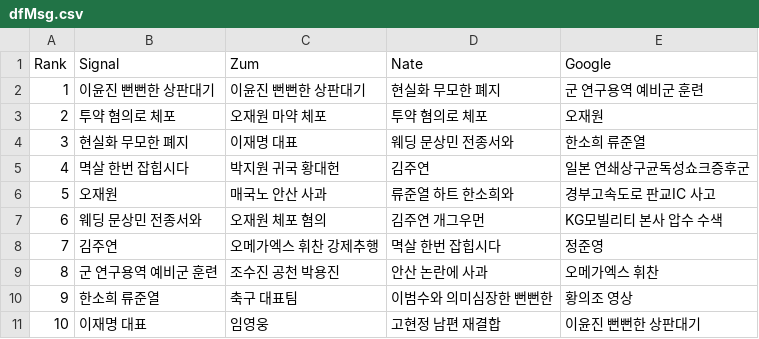
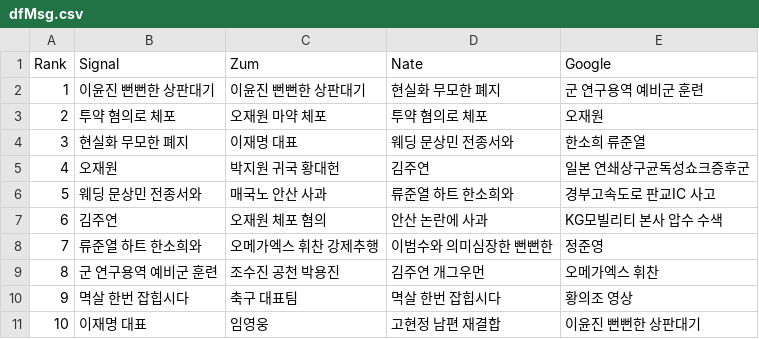
Before and after one commit to TrackerIssues/0301_TeleCollectData, a CSV file: dfMsg.csv, drawn as a sheet; removed rows and columns are numbered as before the commit, all else as after; the diff names each change by its address in the sheet, - before the commit and + after, or states it on an @@ line.

Commit message:
Auto - Update data!

```diff
--- a/dfMsg.csv
+++ b/dfMsg.csv
-B5 (Signal): 멱살 한번 잡힙시다
+B5 (Signal): 오재원
-B6 (Signal): 오재원
+B6 (Signal): 웨딩 문상민 전종서와
-row 7: 6 | 웨딩 문상민 전종서와 | 오재원 체포 혐의 | 김주연 개그우먼 | KG모빌리티 본사 압수 수색
@@ column A (Rank) renumbered in row 7 @@
-C7 (Zum): 오메가엑스 휘찬 강제추행
+C7 (Zum): 오재원 체포 혐의
-D7 (Nate): 멱살 한번 잡힙시다
+D7 (Nate): 안산 논란에 사과
-E7 (Google): 정준영
+E7 (Google): KG모빌리티 본사 압수 수색
+row 8: 7 | 류준열 하트 한소희와 | 오메가엑스 휘찬 강제추행 | 이범수와 의미심장한 뻔뻔한 | 정준영
-D9 (Nate): 안산 논란에 사과
+D9 (Nate): 김주연 개그우먼
-B10 (Signal): 한소희 류준열
+B10 (Signal): 멱살 한번 잡힙시다
-D10 (Nate): 이범수와 의미심장한 뻔뻔한
+D10 (Nate): 멱살 한번 잡힙시다
```
Also changed, not shown: 1 other file.
